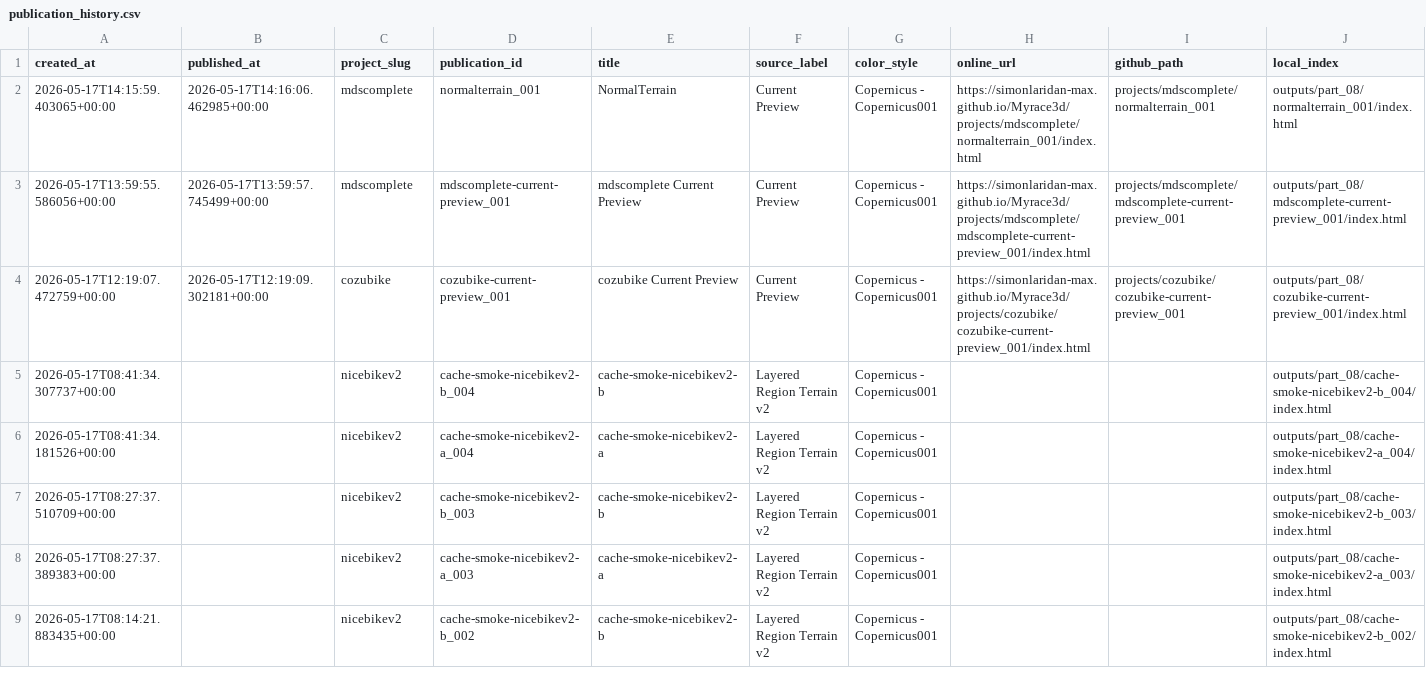
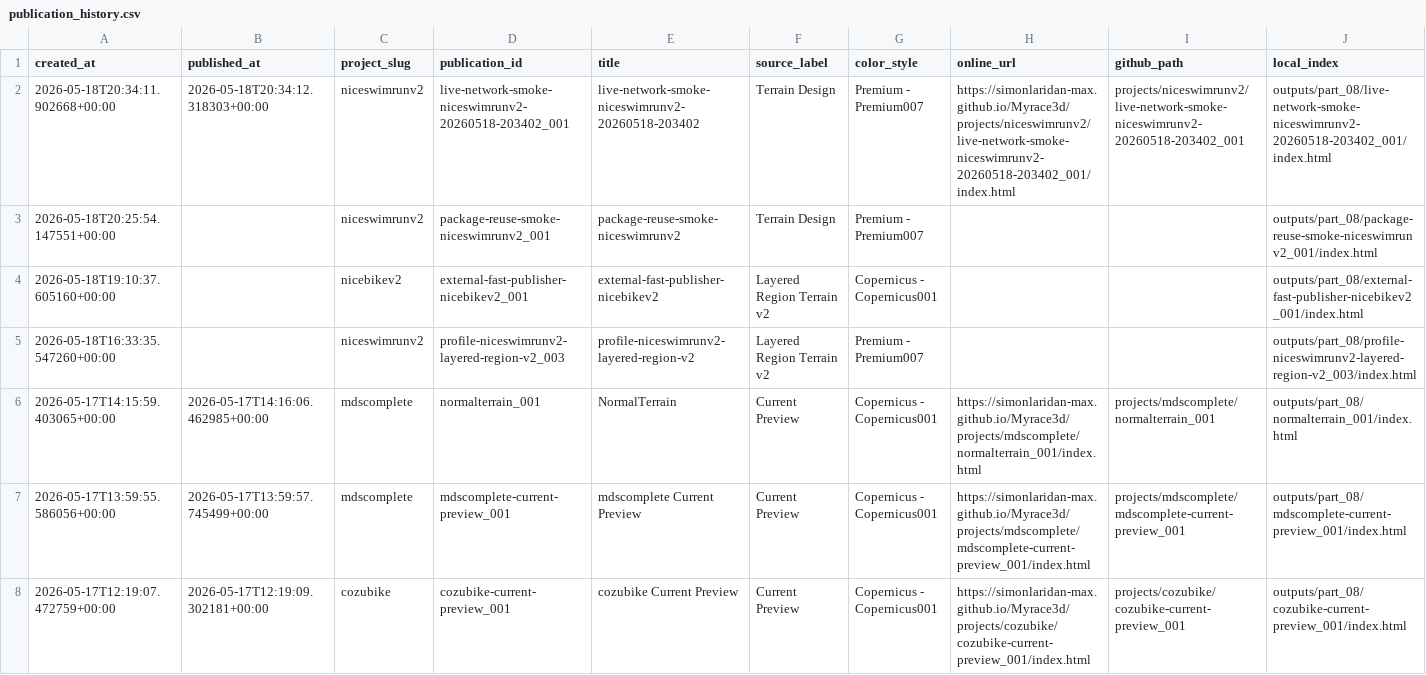
Before and after one commit to simonlaridan-max/Myrace3d, a CSV file: history/publication_history.csv, drawn as a sheet; only a part is shown; the shorter side is filled out with more unchanged rows; rows hold the shown columns only; the diff names each change by its address in the sheet, - before the commit and + after, or states it on an @@ line.

Commit message:
MyRace3D publish niceswimrunv2 live-network-smoke-niceswimrunv2-20260518-203402_001

```diff
--- a/history/publication_history.csv
+++ b/history/publication_history.csv
+row 2: 2026-05-18T20:34:11.902668+00:00 | 2026-05-18T20:34:12.318303+00:00 | niceswimrunv2 | live-network-smoke-niceswimrunv2-20260518-203402_001 | live-network-smoke-niceswimrunv2-20260518-203402 | Terrain Design | Premium - Premium007 | https://simonlaridan-max.github.io/Myrace3d/projects/niceswimrunv2/live-network-smoke-niceswimrunv2-20260518-203402_001/index.html | projects/niceswimrunv2/live-network-smoke-niceswimrunv2-20260518-203402_001 | outputs/part_08/live-network-smoke-niceswimrunv2-20260518-203402_001/index.html
+row 3: 2026-05-18T20:25:54.147551+00:00 |  | niceswimrunv2 | package-reuse-smoke-niceswimrunv2_001 | package-reuse-smoke-niceswimrunv2 | Terrain Design | Premium - Premium007 |  |  | outputs/part_08/package-reuse-smoke-niceswimrunv2_001/index.html
+row 4: 2026-05-18T19:10:37.605160+00:00 |  | nicebikev2 | external-fast-publisher-nicebikev2_001 | external-fast-publisher-nicebikev2 | Layered Region Terrain v2 | Copernicus - Copernicus001 |  |  | outputs/part_08/external-fast-publisher-nicebikev2_001/index.html
+row 5: 2026-05-18T16:33:35.547260+00:00 |  | niceswimrunv2 | profile-niceswimrunv2-layered-region-v2_003 | profile-niceswimrunv2-layered-region-v2 | Layered Region Terrain v2 | Premium - Premium007 |  |  | outputs/part_08/profile-niceswimrunv2-layered-region-v2_003/index.html
```
Also changed, not shown: 7 other files.
